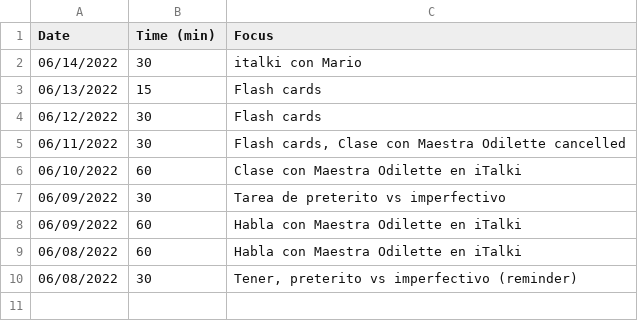
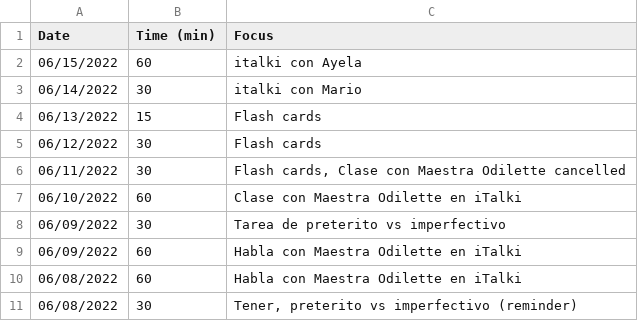
Before and after one commit to higgins/higgins.github.com, a CSV file: espanol.csv, drawn as a sheet.

Commit message:
daily log, pushups, espanol 06/15/2022

```diff
--- a/espanol.csv
+++ b/espanol.csv
@@ -1,2 +1,3 @@
 Date|Time (min)|Focus
+06/15/2022|60|italki con Ayela
 06/14/2022|30|italki con Mario
```
Also changed, not shown: pushups.csv, 1 other file.
